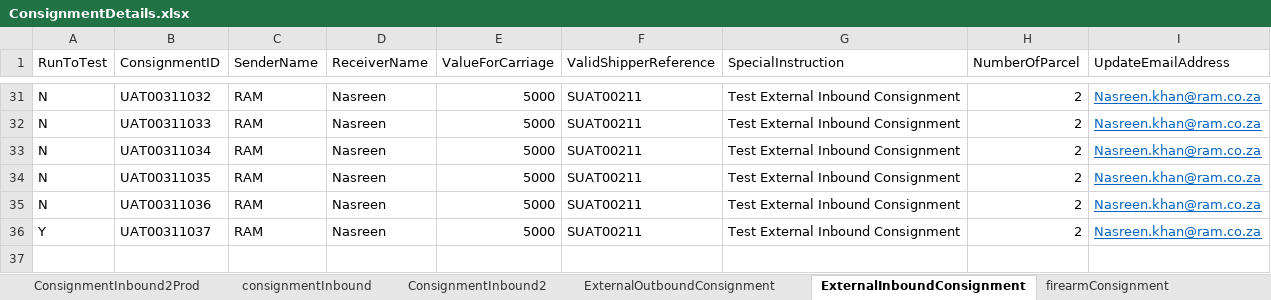
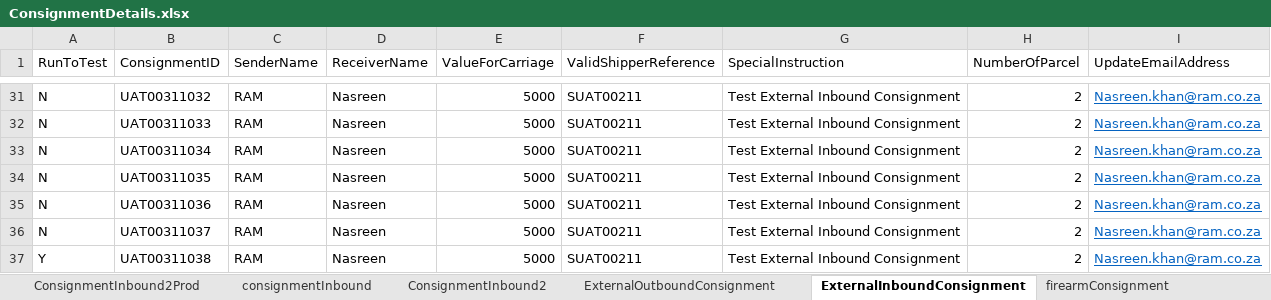
Before and after one commit to Nasreenkhan-Winjit/RAMCourierAutomationScriptExcelRead, an Excel workbook: DataFiles/excel/Login/ConsignmentDetails.xlsx, sheet ExternalInboundConsignment, drawn as a sheet; only a part is shown, gaps mark what is left out; values as stored, in another font and other column widths than the file's, no borders; addresses are those after the commit; the diff names each change by its address in the sheet, - before the commit and + after, or states it on an @@ line.

Commit message:
11th-Aug2023-ConsignmentInbound

```diff
--- a/DataFiles/excel/Login/ConsignmentDetails.xlsx (sheet ExternalInboundConsignment)
+++ b/DataFiles/excel/Login/ConsignmentDetails.xlsx (sheet ExternalInboundConsignment)
+row 36: N | UAT00311037 | RAM | Nasreen | 5000 | SUAT00211 | Test External Inbound Consignment | 2 | Nasreen.khan@ram.co.za
-B37 (ConsignmentID): UAT00311037
+B37 (ConsignmentID): UAT00311038
```
Also changed, not shown: sheet ConsignmentInbound2, sheet consignmentInbound, sheet ExternalOutboundConsignment, 1 other file.
